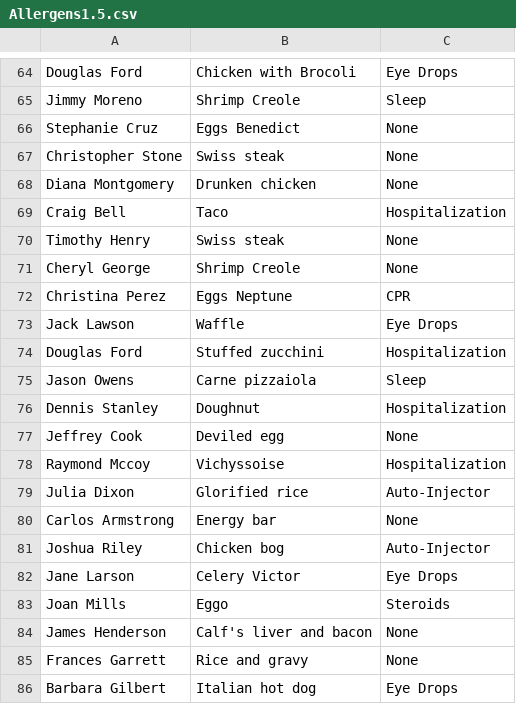
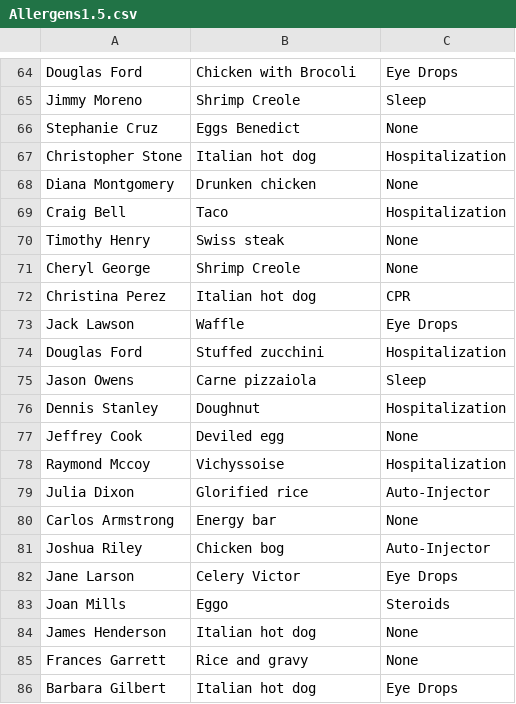
Before and after one commit to AdrianRMazur/AllergensRUs, a CSV file: data/Allergens1.5.csv, drawn as a sheet; only a part is shown, gaps mark what is left out; the diff covers the shown part only.

```diff
--- a/data/Allergens1.5.csv
+++ b/data/Allergens1.5.csv
@@ -66,3 +66,3 @@ Jimmy Moreno,Shrimp Creole,Sleep
 Stephanie Cruz,Eggs Benedict,None
-Christopher Stone,Swiss steak,None
+Christopher Stone,Italian hot dog,Hospitalization
 Diana Montgomery,Drunken chicken,None
@@ -71,3 +71,3 @@ Timothy Henry,Swiss steak,None
 Cheryl George,Shrimp Creole,None
-Christina Perez,Eggs Neptune,CPR
+Christina Perez,Italian hot dog,CPR
 Jack Lawson,Waffle,Eye Drops
@@ -83,3 +83,3 @@ Jane Larson,Celery Victor,Eye Drops
 Joan Mills,Eggo,Steroids
-James Henderson,Calf's liver and bacon,None
+James Henderson,Italian hot dog,None
 Frances Garrett,Rice and gravy,None
```
Also changed, not shown: 2 added rows, 2 removed rows and 49 edited cells elsewhere in this file, data/Orders1.5.csv, 1 other file.
